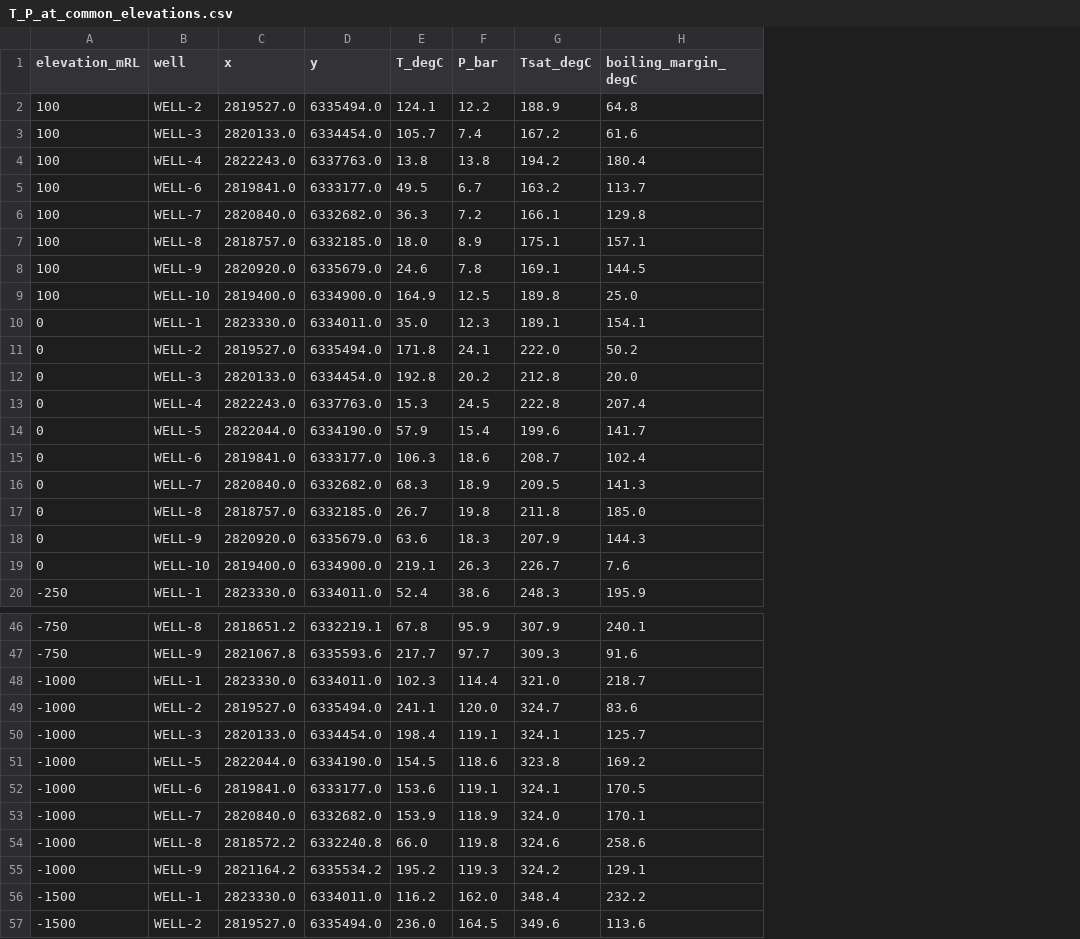
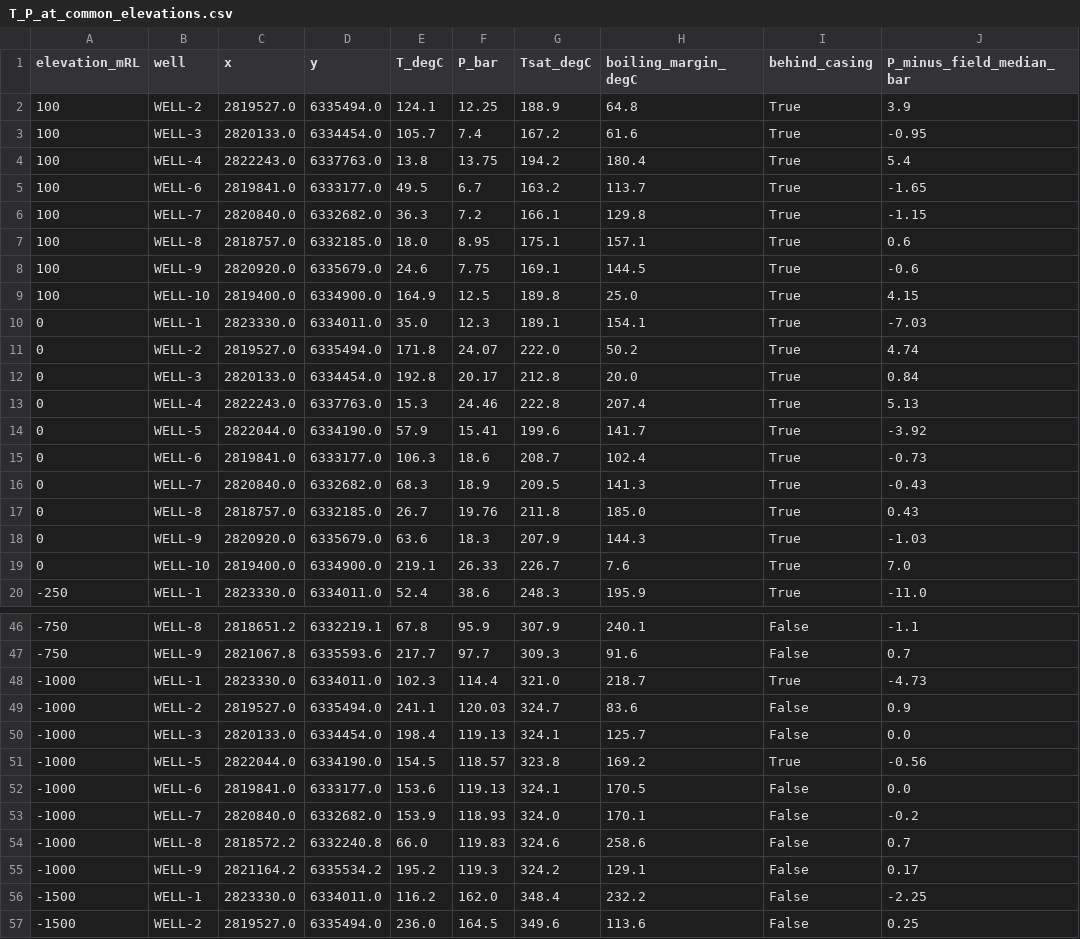
Before and after one commit to DoldenTimes/Geothermal-Data-Analysis, a CSV file: Output/T_P_at_common_elevations.csv, drawn as a sheet; only a part is shown, gaps mark what is left out; the diff covers the shown part only; the diff names each change by its address in the sheet, - before the commit and + after, or states it on an @@ line.

```diff
--- a/Output/T_P_at_common_elevations.csv
+++ b/Output/T_P_at_common_elevations.csv
+column I (behind_casing), rows 2-20: all True; rows 46-57: False | False | True | False | False | True | False | False | False | False | False | False
+column J (P_minus_field_median_bar), rows 2-20: 3.9 | -0.95 | 5.4 | -1.65 | -1.15 | 0.6 | -0.6 | 4.15 | -7.03 | 4.74 | 0.84 | 5.13 | -3.92 | -0.73 | -0.43 | 0.43 | -1.03 | 7.0 | -11.0; rows 46-57: -1.1 | 0.7 | -4.73 | 0.9 | 0.0 | -0.56 | 0.0 | -0.2 | 0.7 | 0.17 | -2.25 | 0.25
-F2 (P_bar): 12.2
+F2 (P_bar): 12.25
-F4 (P_bar): 13.8
+F4 (P_bar): 13.75
-F7 (P_bar): 8.9
+F7 (P_bar): 8.95
-F8 (P_bar): 7.8
+F8 (P_bar): 7.75
-F11 (P_bar): 24.1
+F11 (P_bar): 24.07
-F12 (P_bar): 20.2
+F12 (P_bar): 20.17
-F13 (P_bar): 24.5
+F13 (P_bar): 24.46
-F14 (P_bar): 15.4
+F14 (P_bar): 15.41
-F17 (P_bar): 19.8
+F17 (P_bar): 19.76
-F19 (P_bar): 26.3
+F19 (P_bar): 26.33
-F49 (P_bar): 120.0
+F49 (P_bar): 120.03
-F50 (P_bar): 119.1
+F50 (P_bar): 119.13
-F51 (P_bar): 118.6
+F51 (P_bar): 118.57
-F52 (P_bar): 119.1
+F52 (P_bar): 119.13
-F53 (P_bar): 118.9
+F53 (P_bar): 118.93
-F54 (P_bar): 119.8
+F54 (P_bar): 119.83
```
Also changed, not shown: 22 edited cells elsewhere in this file, Output/T_P_at_layer_centres.csv, Output/data_integrity_check.csv, 40 other files.
